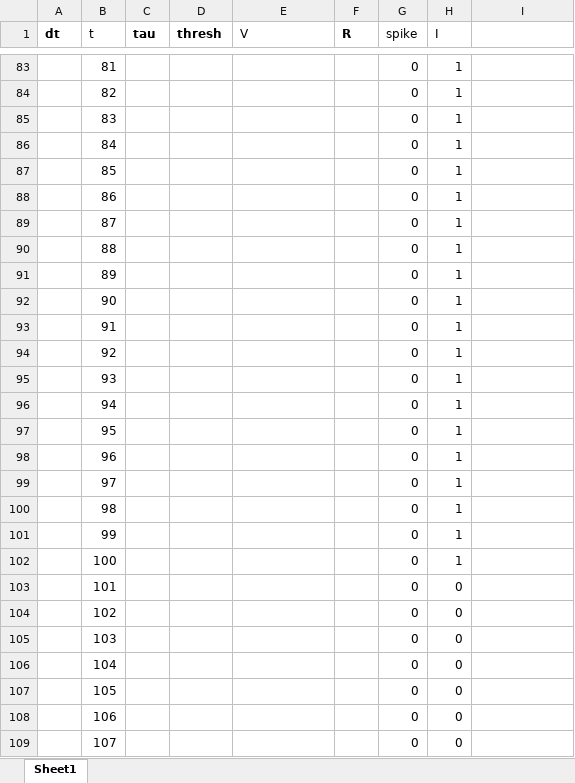
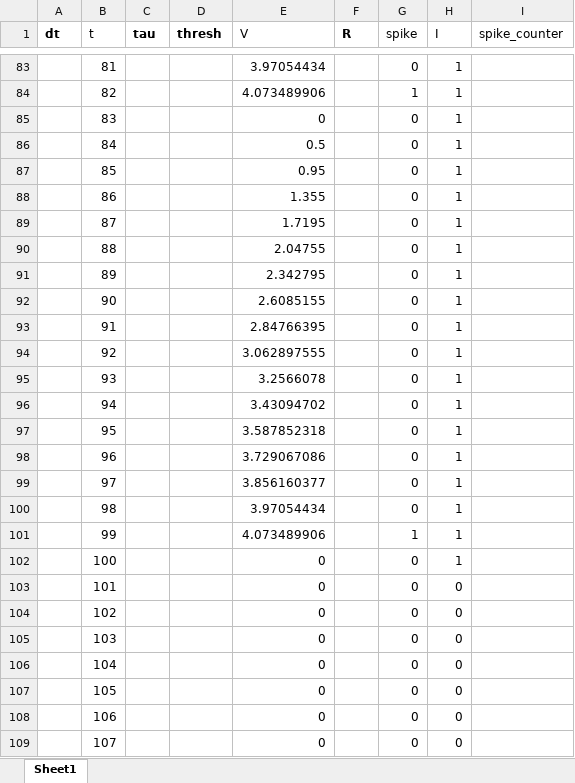
Before and after one commit to hogeveen-lab/DSPN_Fall2023_Git, an Excel workbook: assignment_starters/assign2_starter/leaky_iandf_inclass.xlsx, sheet Sheet1, drawn as a sheet; only a part is shown, gaps mark what is left out; values as stored, in another font and other column widths than the file's, no borders; charts and pictures not drawn; the diff covers the shown part only; the diff names each change by its address in the sheet, - before the commit and + after, or states it on an @@ line.

```diff
--- a/assignment_starters/assign2_starter/leaky_iandf_inclass.xlsx (sheet Sheet1)
+++ b/assignment_starters/assign2_starter/leaky_iandf_inclass.xlsx (sheet Sheet1)
-I1: (empty)
+I1: spike_counter
-E83 (V): (empty)
+E83 (V): 3.97054434
-E84 (V): (empty)
+E84 (V): 4.073489906
-G84 (spike): 0
+G84 (spike): 1
-E85 (V): (empty)
+E85 (V): 0
-E86 (V): (empty)
+E86 (V): 0.5
-E87 (V): (empty)
+E87 (V): 0.95
-E88 (V): (empty)
+E88 (V): 1.355
-E89 (V): (empty)
+E89 (V): 1.7195
-E90 (V): (empty)
+E90 (V): 2.04755
-E91 (V): (empty)
+E91 (V): 2.342795
-E92 (V): (empty)
+E92 (V): 2.6085155
-E93 (V): (empty)
+E93 (V): 2.84766395
-E94 (V): (empty)
+E94 (V): 3.062897555
-E95 (V): (empty)
+E95 (V): 3.2566078
-E96 (V): (empty)
+E96 (V): 3.43094702
-E97 (V): (empty)
+E97 (V): 3.587852318
-E98 (V): (empty)
+E98 (V): 3.729067086
-E99 (V): (empty)
+E99 (V): 3.856160377
-E100 (V): (empty)
+E100 (V): 3.97054434
-E101 (V): (empty)
+E101 (V): 4.073489906
-G101 (spike): 0
+G101 (spike): 1
-E102:E109 (V): (empty)
+E102:E109 (V): 0
```
Also changed, not shown: 125 edited cells elsewhere in this sheet, formulas that keep their value, charts or pictures, 2 other files.
